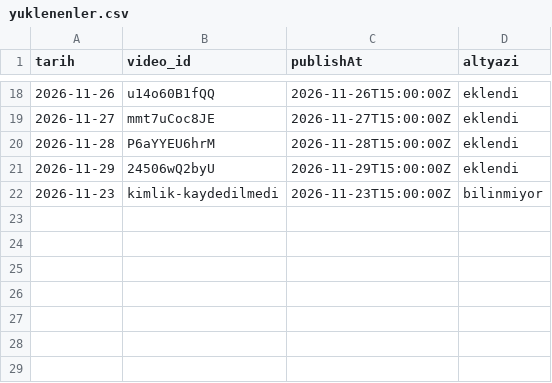
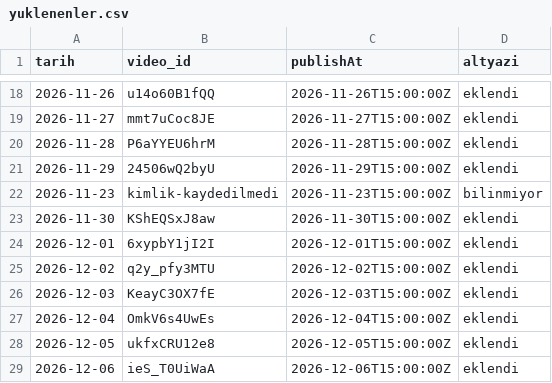
Before and after one commit to alikucuk342-ship-it/rota-shorts-medya, a CSV file: analiz/yuklenenler.csv, drawn as a sheet; only a part is shown, gaps mark what is left out; the diff names each change by its address in the sheet, - before the commit and + after, or states it on an @@ line.

```diff
--- a/analiz/yuklenenler.csv
+++ b/analiz/yuklenenler.csv
+row 23: 2026-11-30 | KShEQSxJ8aw | 2026-11-30T15:00:00Z | eklendi
+row 24: 2026-12-01 | 6xypbY1jI2I | 2026-12-01T15:00:00Z | eklendi
+row 25: 2026-12-02 | q2y_pfy3MTU | 2026-12-02T15:00:00Z | eklendi
+row 26: 2026-12-03 | KeayC3OX7fE | 2026-12-03T15:00:00Z | eklendi
+row 27: 2026-12-04 | OmkV6s4UwEs | 2026-12-04T15:00:00Z | eklendi
+row 28: 2026-12-05 | ukfxCRU12e8 | 2026-12-05T15:00:00Z | eklendi
+row 29: 2026-12-06 | ieS_T0UiWaA | 2026-12-06T15:00:00Z | eklendi
```
Also changed, not shown: 21 other files.
